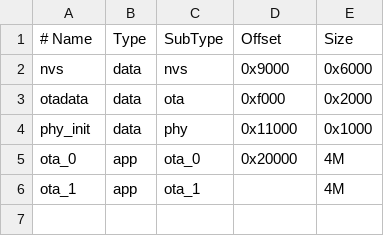
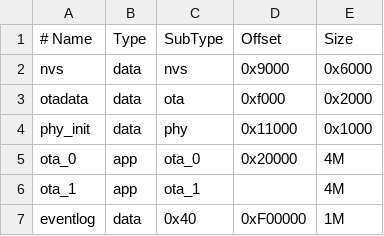
Before and after one commit to lawrencebensaid/NetworkDeck, a CSV file: firmware/partitions.csv, drawn as a sheet.

Commit message:
v0.2: logs, REST API keys, the connected computer's name, Wi-Fi stability
- Event log in a 1 MB flash ring (8160 records, survives power loss), registered at
  run time on docks updated over the air; SNTP for its times. Logs replace the
  Diagnostics panel, with the protocol trace as one of their filters.
- API keys (hashed in NVS) as Authorization: Bearer; GET/POST /api/keys,
  /api/keys/delete, /api/log, /api/deck/finish; documented in docs/api.md.
- The Stream Deck app's computer named from its Bonjour announcements (AirPlay
  first: name and model), shown in the panel, the caption and the log.
- Deck finish remembered per serial on the dock.
- Live view commits a page of keys at once (quiet_ms, preloaded images).
- esp-hosted transport buffers in PSRAM: the SDIO RX buffer allocation failed in
  internal RAM under Wi-Fi load and asserted (sdio_drv.c:953).

```diff
--- a/firmware/partitions.csv
+++ b/firmware/partitions.csv
@@ -6 +6,2 @@ ota_0,    app,  ota_0,   0x20000, 4M
 ota_1,    app,  ota_1,   ,        4M
+eventlog, data, 0x40,    0xF00000, 1M
```
Also changed, not shown: 41 other files.
